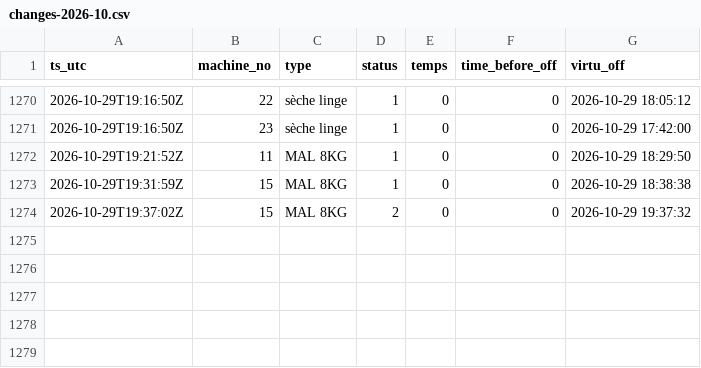
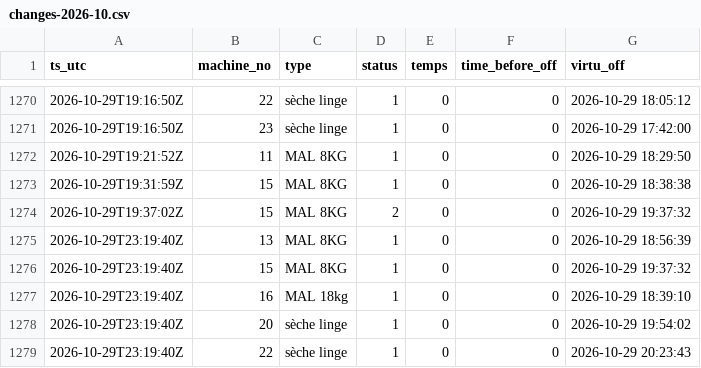
Before and after one commit to killianEurope/laundry-monitor, a CSV file: data/changes-2026-10.csv, drawn as a sheet; only a part is shown, gaps mark what is left out.

```diff
--- a/data/changes-2026-10.csv
+++ b/data/changes-2026-10.csv
@@ -1274 +1274,6 @@ ts_utc,machine_no,type,status,temps,time_before_off,virtu_off
 2026-10-29T19:37:02Z,15,MAL 8KG,2,0,0,2026-10-29 19:37:32
+2026-10-29T23:19:40Z,13,MAL 8KG,1,0,0,2026-10-29 18:56:39
+2026-10-29T23:19:40Z,15,MAL 8KG,1,0,0,2026-10-29 19:37:32
+2026-10-29T23:19:40Z,16,MAL 18kg,1,0,0,2026-10-29 18:39:10
+2026-10-29T23:19:40Z,20,sèche linge,1,0,0,2026-10-29 19:54:02
+2026-10-29T23:19:40Z,22,sèche linge,1,0,0,2026-10-29 20:23:43
```
Also changed, not shown: data/factory/changes-2026-10.csv, data/factory/polls-2026-10.csv, 4 other files.
